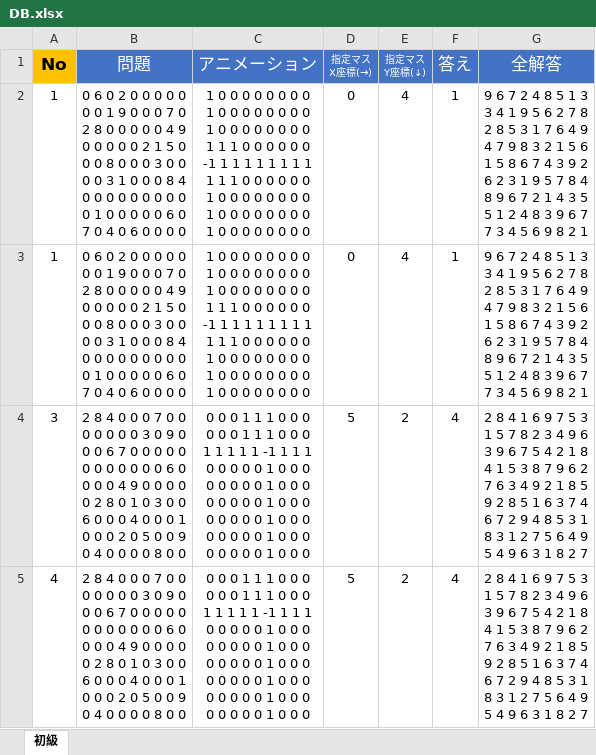
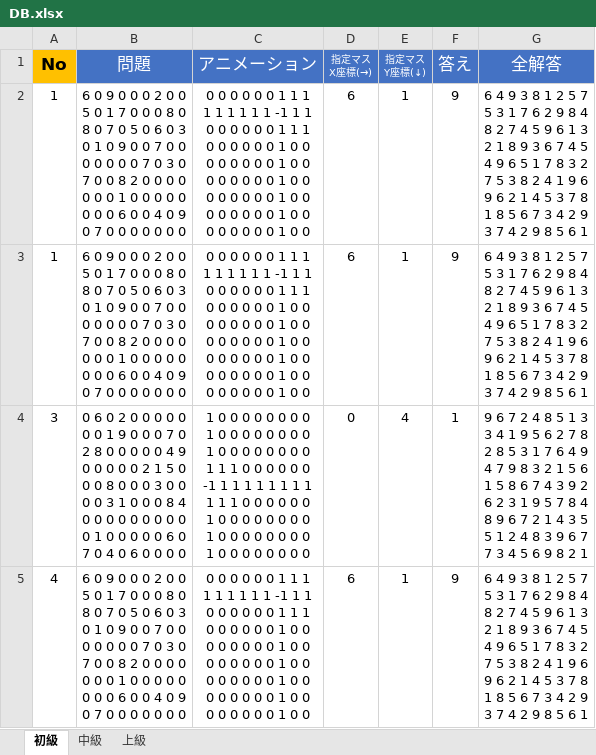
Before and after one commit to hoshiimai/anumber, an Excel workbook: assets/DB.xlsx, sheet 初級, drawn as a sheet; values as stored, in another font and other column widths than the file's, no borders; removed rows and columns are numbered as before the commit, all else as after; ↵ is a line break in a cell; the diff names each change by its address in the sheet, - before the commit and + after, or states it on an @@ line.

```diff
--- a/assets/DB.xlsx (sheet 初級)
+++ b/assets/DB.xlsx (sheet 初級)
+sheet tab: 中級
+sheet tab: 上級
-B2 (問題): 0 6 0 2 0 0 0 0 0 ↵ 0 0 1 9 0 0 0 7 0 ↵ 2 8 0 0 0 0 0 4 9 ↵ 0 0 0 0 0 2 1 5 0 ↵ 0 0 8 0 0 0 3 0 0 ↵ 0 0 3 1 0 0 0 8 4 ↵ 0 0 0 0 0 0 0 0 0 ↵ 0 1 0 0 0 0 0 6 0 ↵ 7 0 4 0 6 0 0 0 0
+B2 (問題): 6 0 9 0 0 0 2 0 0 ↵ 5 0 1 7 0 0 0 8 0 ↵ 8 0 7 0 5 0 6 0 3 ↵ 0 1 0 9 0 0 7 0 0 ↵ 0 0 0 0 0 7 0 3 0 ↵ 7 0 0 8 2 0 0 0 0 ↵ 0 0 0 1 0 0 0 0 0 ↵ 0 0 0 6 0 0 4 0 9 ↵ 0 7 0 0 0 0 0 0 0
-C2 (アニメーション): 1 0 0 0 0 0 0 0 0 ↵ 1 0 0 0 0 0 0 0 0 ↵ 1 0 0 0 0 0 0 0 0 ↵ 1 1 1 0 0 0 0 0 0 ↵ -1 1 1 1 1 1 1 1 1 ↵ 1 1 1 0 0 0 0 0 0 ↵ 1 0 0 0 0 0 0 0 0 ↵ 1 0 0 0 0 0 0 0 0 ↵ 1 0 0 0 0 0 0 0 0
+C2 (アニメーション): 0 0 0 0 0 0 1 1 1 ↵ 1 1 1 1 1 1 -1 1 1 ↵ 0 0 0 0 0 0 1 1 1 ↵ 0 0 0 0 0 0 1 0 0 ↵ 0 0 0 0 0 0 1 0 0 ↵ 0 0 0 0 0 0 1 0 0 ↵ 0 0 0 0 0 0 1 0 0 ↵ 0 0 0 0 0 0 1 0 0 ↵ 0 0 0 0 0 0 1 0 0
-D2 (指定マス X座標(→)): 0
+D2 (指定マス X座標(→)): 6
-E2 (指定マス Y座標(↓)): 4
+E2 (指定マス Y座標(↓)): 1
-F2 (答え): 1
+F2 (答え): 9
-G2 (全解答): 9 6 7 2 4 8 5 1 3 ↵ 3 4 1 9 5 6 2 7 8 ↵ 2 8 5 3 1 7 6 4 9 ↵ 4 7 9 8 3 2 1 5 6 ↵ 1 5 8 6 7 4 3 9 2 ↵ 6 2 3 1 9 5 7 8 4 ↵ 8 9 6 7 2 1 4 3 5 ↵ 5 1 2 4 8 3 9 6 7 ↵ 7 3 4 5 6 9 8 2 1
+G2 (全解答): 6 4 9 3 8 1 2 5 7 ↵ 5 3 1 7 6 2 9 8 4 ↵ 8 2 7 4 5 9 6 1 3 ↵ 2 1 8 9 3 6 7 4 5 ↵ 4 9 6 5 1 7 8 3 2 ↵ 7 5 3 8 2 4 1 9 6 ↵ 9 6 2 1 4 5 3 7 8 ↵ 1 8 5 6 7 3 4 2 9 ↵ 3 7 4 2 9 8 5 6 1
+row 3: 1 | 6 0 9 0 0 0 2 0 0 ↵ 5 0 1 7 0 0 0 8 0 ↵ 8 0 7 0 5 0 6 0 3 ↵ 0 1 0 9 0 0 7 0 0 ↵ 0 0 0 0 0 7 0 3 0 ↵ 7 0 0 8 2 0 0 0 0 ↵ 0 0 0 1 0 0 0 0 0 ↵ 0 0 0 6 0 0 4 0 9 ↵ 0 7 0 0 0 0 0 0 0 | 0 0 0 0 0 0 1 1 1 ↵ 1 1 1 1 1 1 -1 1 1 ↵ 0 0 0 0 0 0 1 1 1 ↵ 0 0 0 0 0 0 1 0 0 ↵ 0 0 0 0 0 0 1 0 0 ↵ 0 0 0 0 0 0 1 0 0 ↵ 0 0 0 0 0 0 1 0 0 ↵ 0 0 0 0 0 0 1 0 0 ↵ 0 0 0 0 0 0 1 0 0 | 6 | 1 | 9 | 6 4 9 3 8 1 2 5 7 ↵ 5 3 1 7 6 2 9 8 4 ↵ 8 2 7 4 5 9 6 1 3 ↵ 2 1 8 9 3 6 7 4 5 ↵ 4 9 6 5 1 7 8 3 2 ↵ 7 5 3 8 2 4 1 9 6 ↵ 9 6 2 1 4 5 3 7 8 ↵ 1 8 5 6 7 3 4 2 9 ↵ 3 7 4 2 9 8 5 6 1
-A4 (No): 1
+A4 (No): 3
-row 4: 3 | 2 8 4 0 0 0 7 0 0 ↵ 0 0 0 0 0 3 0 9 0 ↵ 0 0 6 7 0 0 0 0 0 ↵ 0 0 0 0 0 0 0 6 0 ↵ 0 0 0 4 9 0 0 0 0 ↵ 0 2 8 0 1 0 3 0 0 ↵ 6 0 0 0 4 0 0 0 1 ↵ 0 0 0 2 0 5 0 0 9 ↵ 0 4 0 0 0 0 8 0 0 | 0 0 0 1 1 1 0 0 0 ↵ 0 0 0 1 1 1 0 0 0 ↵ 1 1 1 1 1 -1 1 1 1 ↵ 0 0 0 0 0 1 0 0 0 ↵ 0 0 0 0 0 1 0 0 0 ↵ 0 0 0 0 0 1 0 0 0 ↵ 0 0 0 0 0 1 0 0 0 ↵ 0 0 0 0 0 1 0 0 0 ↵ 0 0 0 0 0 1 0 0 0 | 5 | 2 | 4 | 2 8 4 1 6 9 7 5 3 ↵ 1 5 7 8 2 3 4 9 6 ↵ 3 9 6 7 5 4 2 1 8 ↵ 4 1 5 3 8 7 9 6 2 ↵ 7 6 3 4 9 2 1 8 5 ↵ 9 2 8 5 1 6 3 7 4 ↵ 6 7 2 9 4 8 5 3 1 ↵ 8 3 1 2 7 5 6 4 9 ↵ 5 4 9 6 3 1 8 2 7
-B5 (問題): 2 8 4 0 0 0 7 0 0 ↵ 0 0 0 0 0 3 0 9 0 ↵ 0 0 6 7 0 0 0 0 0 ↵ 0 0 0 0 0 0 0 6 0 ↵ 0 0 0 4 9 0 0 0 0 ↵ 0 2 8 0 1 0 3 0 0 ↵ 6 0 0 0 4 0 0 0 1 ↵ 0 0 0 2 0 5 0 0 9 ↵ 0 4 0 0 0 0 8 0 0
+B5 (問題): 6 0 9 0 0 0 2 0 0 ↵ 5 0 1 7 0 0 0 8 0 ↵ 8 0 7 0 5 0 6 0 3 ↵ 0 1 0 9 0 0 7 0 0 ↵ 0 0 0 0 0 7 0 3 0 ↵ 7 0 0 8 2 0 0 0 0 ↵ 0 0 0 1 0 0 0 0 0 ↵ 0 0 0 6 0 0 4 0 9 ↵ 0 7 0 0 0 0 0 0 0
-C5 (アニメーション): 0 0 0 1 1 1 0 0 0 ↵ 0 0 0 1 1 1 0 0 0 ↵ 1 1 1 1 1 -1 1 1 1 ↵ 0 0 0 0 0 1 0 0 0 ↵ 0 0 0 0 0 1 0 0 0 ↵ 0 0 0 0 0 1 0 0 0 ↵ 0 0 0 0 0 1 0 0 0 ↵ 0 0 0 0 0 1 0 0 0 ↵ 0 0 0 0 0 1 0 0 0
+C5 (アニメーション): 0 0 0 0 0 0 1 1 1 ↵ 1 1 1 1 1 1 -1 1 1 ↵ 0 0 0 0 0 0 1 1 1 ↵ 0 0 0 0 0 0 1 0 0 ↵ 0 0 0 0 0 0 1 0 0 ↵ 0 0 0 0 0 0 1 0 0 ↵ 0 0 0 0 0 0 1 0 0 ↵ 0 0 0 0 0 0 1 0 0 ↵ 0 0 0 0 0 0 1 0 0
-D5 (指定マス X座標(→)): 5
+D5 (指定マス X座標(→)): 6
-E5 (指定マス Y座標(↓)): 2
+E5 (指定マス Y座標(↓)): 1
-F5 (答え): 4
+F5 (答え): 9
-G5 (全解答): 2 8 4 1 6 9 7 5 3 ↵ 1 5 7 8 2 3 4 9 6 ↵ 3 9 6 7 5 4 2 1 8 ↵ 4 1 5 3 8 7 9 6 2 ↵ 7 6 3 4 9 2 1 8 5 ↵ 9 2 8 5 1 6 3 7 4 ↵ 6 7 2 9 4 8 5 3 1 ↵ 8 3 1 2 7 5 6 4 9 ↵ 5 4 9 6 3 1 8 2 7
+G5 (全解答): 6 4 9 3 8 1 2 5 7 ↵ 5 3 1 7 6 2 9 8 4 ↵ 8 2 7 4 5 9 6 1 3 ↵ 2 1 8 9 3 6 7 4 5 ↵ 4 9 6 5 1 7 8 3 2 ↵ 7 5 3 8 2 4 1 9 6 ↵ 9 6 2 1 4 5 3 7 8 ↵ 1 8 5 6 7 3 4 2 9 ↵ 3 7 4 2 9 8 5 6 1
```
Also changed, not shown: 18 other files.
